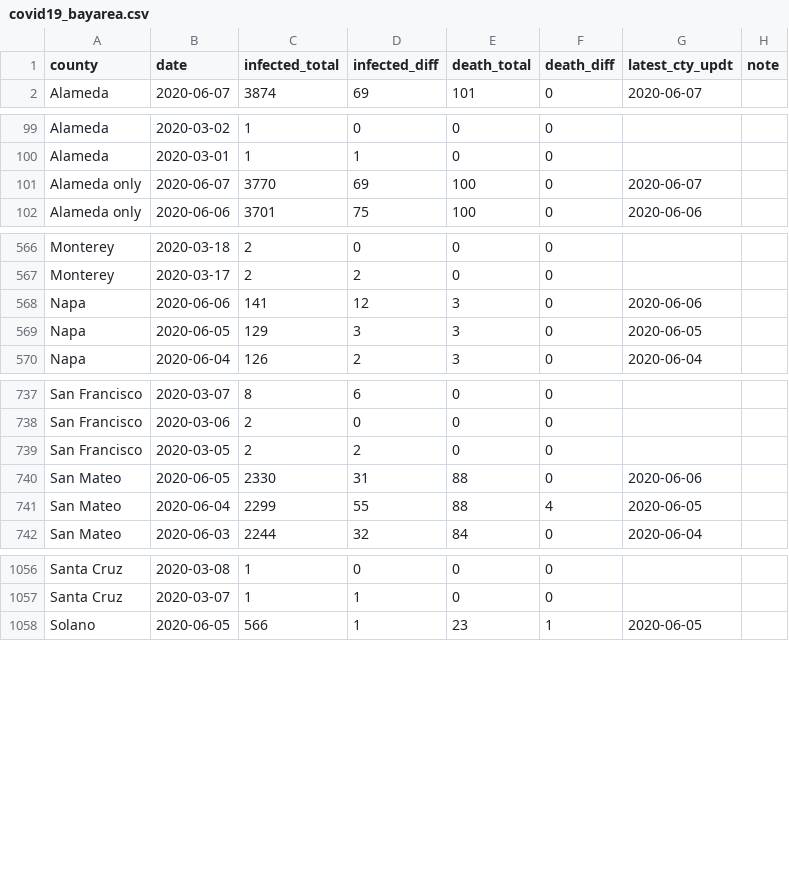
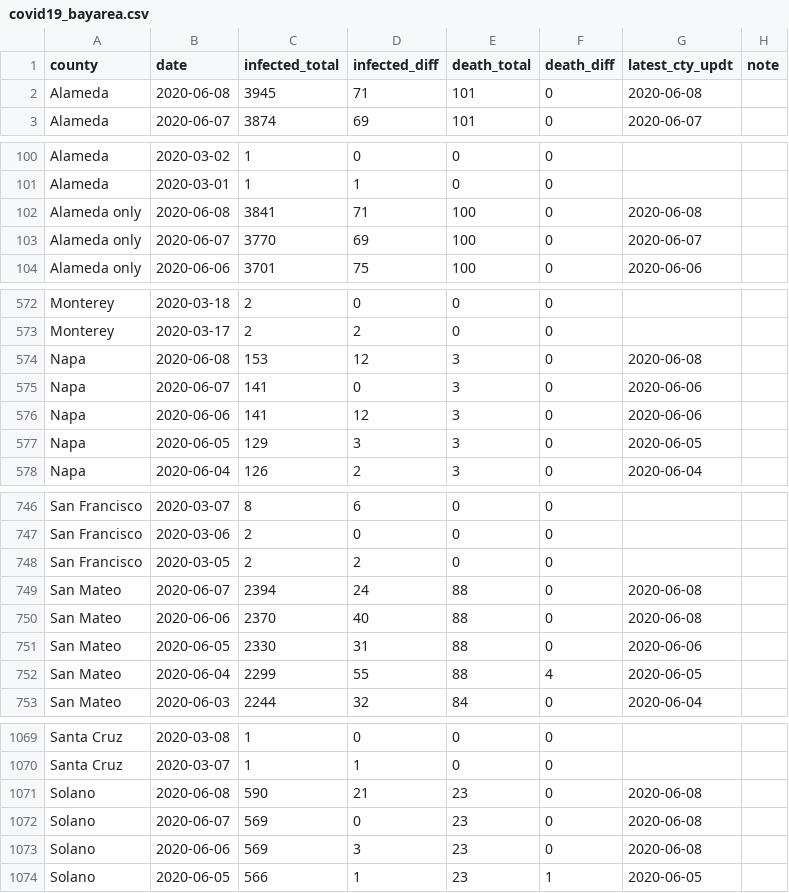
Before and after one commit to jackjlee/covid19_bayarea, a CSV file: covid19_bayarea.csv, drawn as a sheet; only a part is shown, gaps mark what is left out; the diff covers the shown part only.

Commit message:
Updated with data available on June 8

```diff
--- a/covid19_bayarea.csv
+++ b/covid19_bayarea.csv
@@ -1,2 +1,3 @@
 county,date,infected_total,infected_diff,death_total,death_diff,latest_cty_updt,note
+Alameda,2020-06-08,3945,71,101,0,2020-06-08,
 Alameda,2020-06-07,3874,69,101,0,2020-06-07,
@@ -100,2 +101,3 @@ Alameda,2020-03-02,1,0,0,0,,
 Alameda,2020-03-01,1,1,0,0,,
+Alameda only,2020-06-08,3841,71,100,0,2020-06-08,
 Alameda only,2020-06-07,3770,69,100,0,2020-06-07,
@@ -567,2 +573,4 @@ Monterey,2020-03-18,2,0,0,0,,
 Monterey,2020-03-17,2,2,0,0,,
+Napa,2020-06-08,153,12,3,0,2020-06-08,
+Napa,2020-06-07,141,0,3,0,2020-06-06,
 Napa,2020-06-06,141,12,3,0,2020-06-06,
@@ -739,2 +748,4 @@ San Francisco,2020-03-06,2,0,0,0,,
 San Francisco,2020-03-05,2,2,0,0,,
+San Mateo,2020-06-07,2394,24,88,0,2020-06-08,
+San Mateo,2020-06-06,2370,40,88,0,2020-06-08,
 San Mateo,2020-06-05,2330,31,88,0,2020-06-06,
@@ -1060,2 +1073,5 @@ Santa Cruz,2020-03-08,1,0,0,0,,
 Santa Cruz,2020-03-07,1,1,0,0,,
+Solano,2020-06-08,590,21,23,0,2020-06-08,
+Solano,2020-06-07,569,0,23,0,2020-06-08,
+Solano,2020-06-06,569,3,23,0,2020-06-08,
 Solano,2020-06-05,566,1,23,1,2020-06-05,
```
Also changed, not shown: 8 added rows elsewhere in this file, 2 other files.
